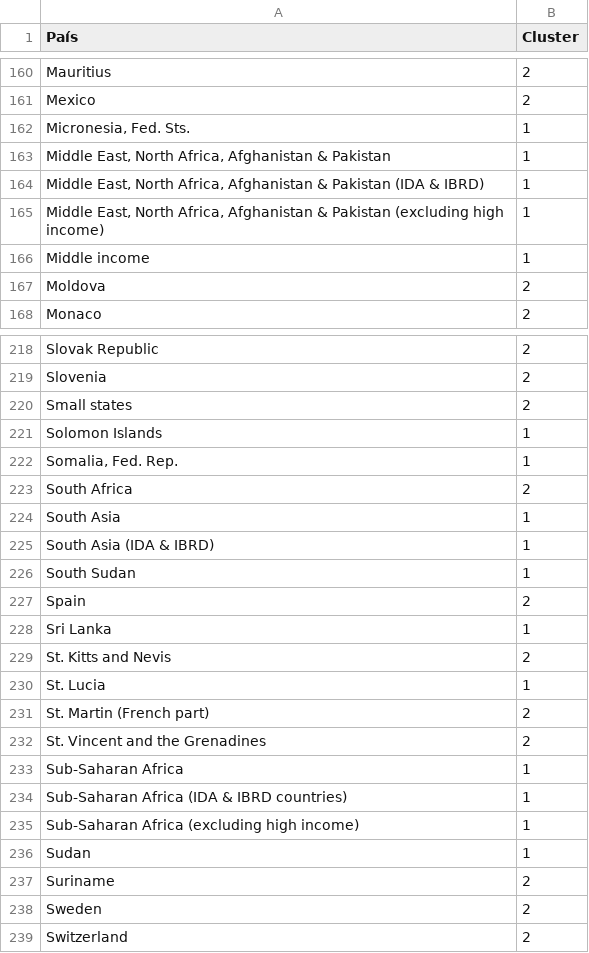
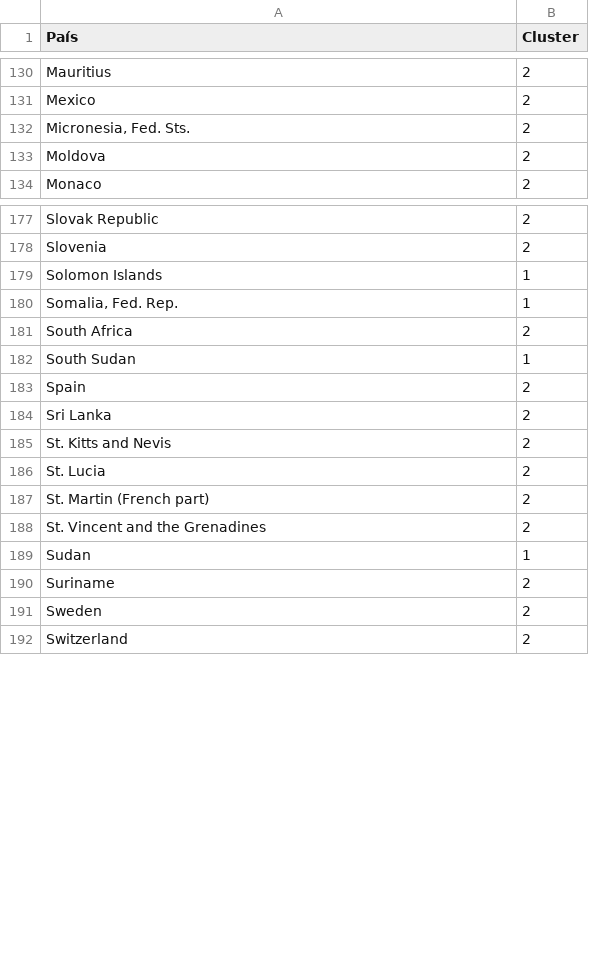
Before and after one commit to diegomunoz2333/caso3, a CSV file: Resultados_clusters.csv, drawn as a sheet; only a part is shown, gaps mark what is left out; the diff covers the shown part only.

```diff
--- a/Resultados_clusters.csv
+++ b/Resultados_clusters.csv
@@ -161,7 +131,3 @@
 "Mexico",2
-"Micronesia, Fed. Sts.",1
-"Middle East, North Africa, Afghanistan & Pakistan",1
-"Middle East, North Africa, Afghanistan & Pakistan (IDA & IBRD)",1
-"Middle East, North Africa, Afghanistan & Pakistan (excluding high income)",1
-"Middle income",1
+"Micronesia, Fed. Sts.",2
 "Moldova",2
@@ -219,3 +178,2 @@
 "Slovenia",2
-"Small states",2
 "Solomon Islands",1
@@ -223,14 +181,9 @@
 "South Africa",2
-"South Asia",1
-"South Asia (IDA & IBRD)",1
 "South Sudan",1
 "Spain",2
-"Sri Lanka",1
+"Sri Lanka",2
 "St. Kitts and Nevis",2
-"St. Lucia",1
+"St. Lucia",2
 "St. Martin (French part)",2
 "St. Vincent and the Grenadines",2
-"Sub-Saharan Africa",1
-"Sub-Saharan Africa (IDA & IBRD countries)",1
-"Sub-Saharan Africa (excluding high income)",1
 "Sudan",1
```
Also changed, not shown: 39 removed rows and 23 edited cells elsewhere in this file, 3 other files.
